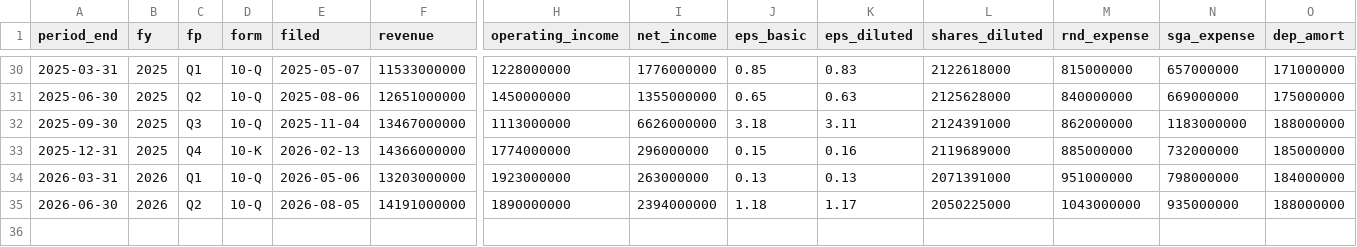
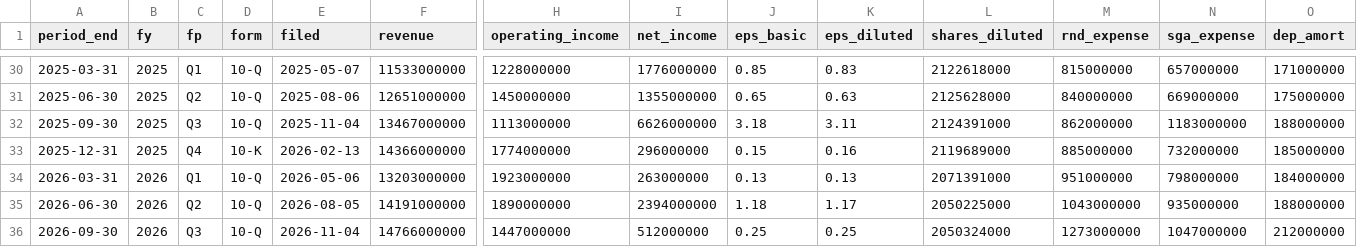
Before and after one commit to yennanliu/finance_data, a CSV file: data/fundamentals/uber.csv, drawn as a sheet; only a part is shown, gaps mark what is left out; rows hold the shown columns only; the diff names each change by its address in the sheet, - before the commit and + after, or states it on an @@ line.

```diff
--- a/data/fundamentals/uber.csv
+++ b/data/fundamentals/uber.csv
+row 36: 2026-09-30 | 2026 | Q3 | 10-Q | 2026-11-04 | 14766000000 | 1447000000 | 512000000 | 0.25 | 0.25 | 2050324000 | 1273000000 | 1047000000 | 212000000
```
Also changed, not shown: data/fundamentals/amd.csv, data/fundamentals/ktos.csv, 2 other files.
